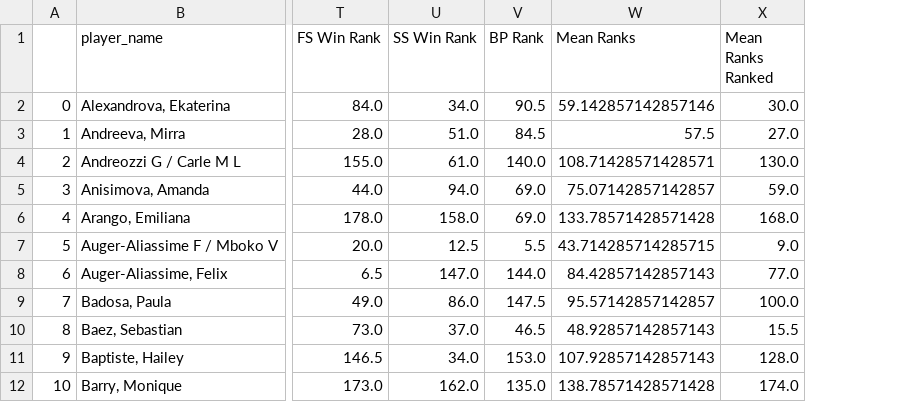
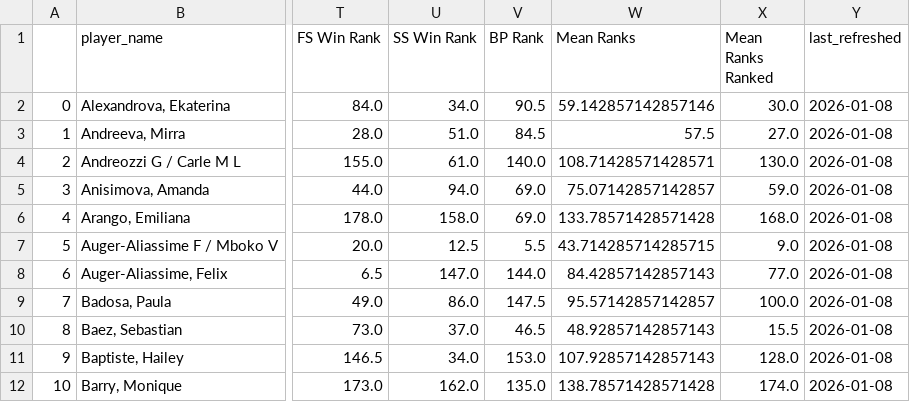
Before and after one commit to alexioso/tennis, a CSV file: data/wta_player_summary.csv, drawn as a sheet; only a part is shown, gaps mark what is left out; the diff names each change by its address in the sheet, - before the commit and + after, or states it on an @@ line.

Commit message:
refresh data

```diff
--- a/data/wta_player_summary.csv
+++ b/data/wta_player_summary.csv
+column Y (last_refreshed), rows 2-12: all 2026-01-08
```
Also changed, not shown: data/atp_player_summary.csv.
